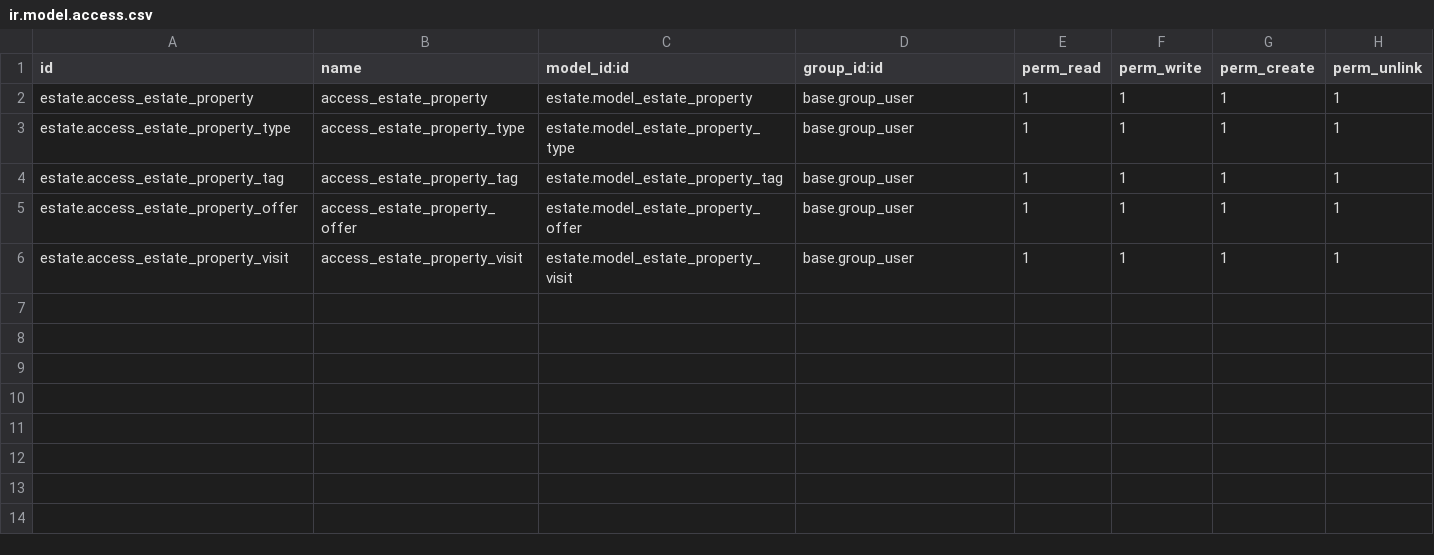
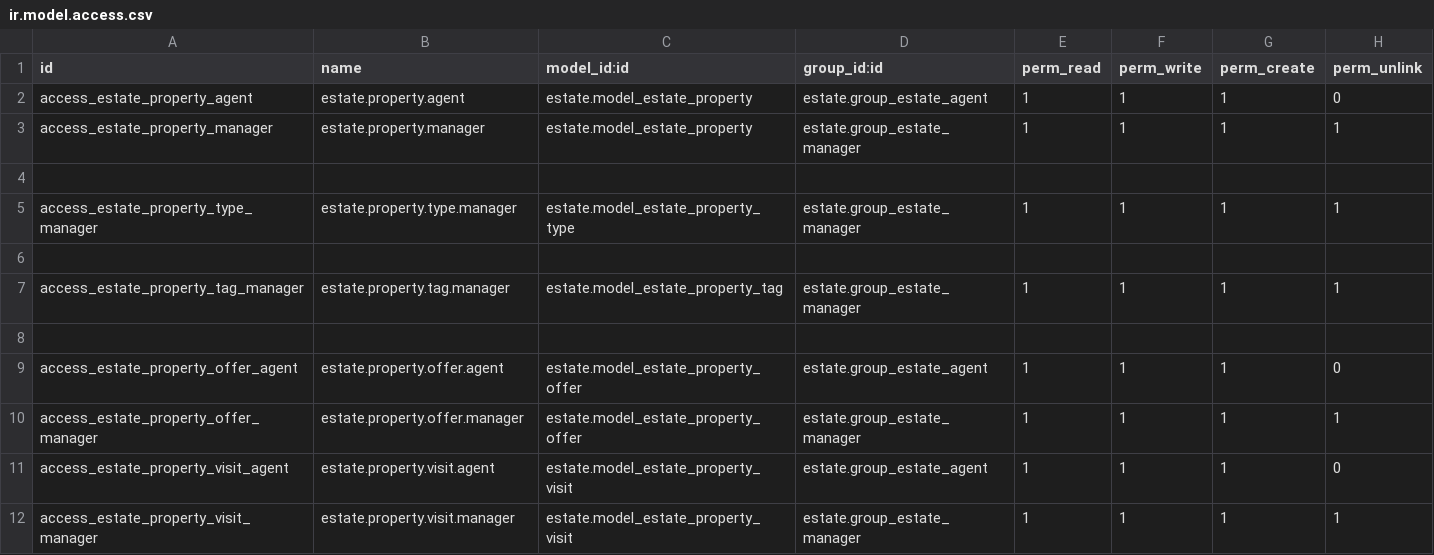
Before and after one commit to odoo/tutorials, a CSV file: estate/security/ir.model.access.csv, drawn as a sheet.

Commit message:
[IMP] estate: Add estate manager and agent roles
- Introduce 'Estate Manager' and 'Estate Agent' user roles.
- Include necessary security access rights defined in XML and CSV files for these new roles.

```diff
--- a/estate/security/ir.model.access.csv
+++ b/estate/security/ir.model.access.csv
@@ -1,6 +1,12 @@
 id,name,model_id:id,group_id:id,perm_read,perm_write,perm_create,perm_unlink
-estate.access_estate_property,access_estate_property,estate.model_estate_property,base.group_user,1,1,1,1
-estate.access_estate_property_type,access_estate_property_type,estate.model_estate_property_type,base.group_user,1,1,1,1
-estate.access_estate_property_tag,access_estate_property_tag,estate.model_estate_property_tag,base.group_user,1,1,1,1
-estate.access_estate_property_offer,access_estate_property_offer,estate.model_estate_property_offer,base.group_user,1,1,1,1
-estate.access_estate_property_visit,access_estate_property_visit,estate.model_estate_property_visit,base.group_user,1,1,1,1
+access_estate_property_agent,estate.property.agent,estate.model_estate_property,estate.group_estate_agent,1,1,1,0
+access_estate_property_manager,estate.property.manager,estate.model_estate_property,estate.group_estate_manager,1,1,1,1
+
+access_estate_property_type_manager,estate.property.type.manager,estate.model_estate_property_type,estate.group_estate_manager,1,1,1,1
+
+access_estate_property_tag_manager,estate.property.tag.manager,estate.model_estate_property_tag,estate.group_estate_manager,1,1,1,1
+
+access_estate_property_offer_agent,estate.property.offer.agent,estate.model_estate_property_offer,estate.group_estate_agent,1,1,1,0
+access_estate_property_offer_manager,estate.property.offer.manager,estate.model_estate_property_offer,estate.group_estate_manager,1,1,1,1
+access_estate_property_visit_agent,estate.property.visit.agent,estate.model_estate_property_visit,estate.group_estate_agent,1,1,1,0
+access_estate_property_visit_manager,estate.property.visit.manager,estate.model_estate_property_visit,estate.group_estate_manager,1,1,1,1
```
Also changed, not shown: 1 other file.
